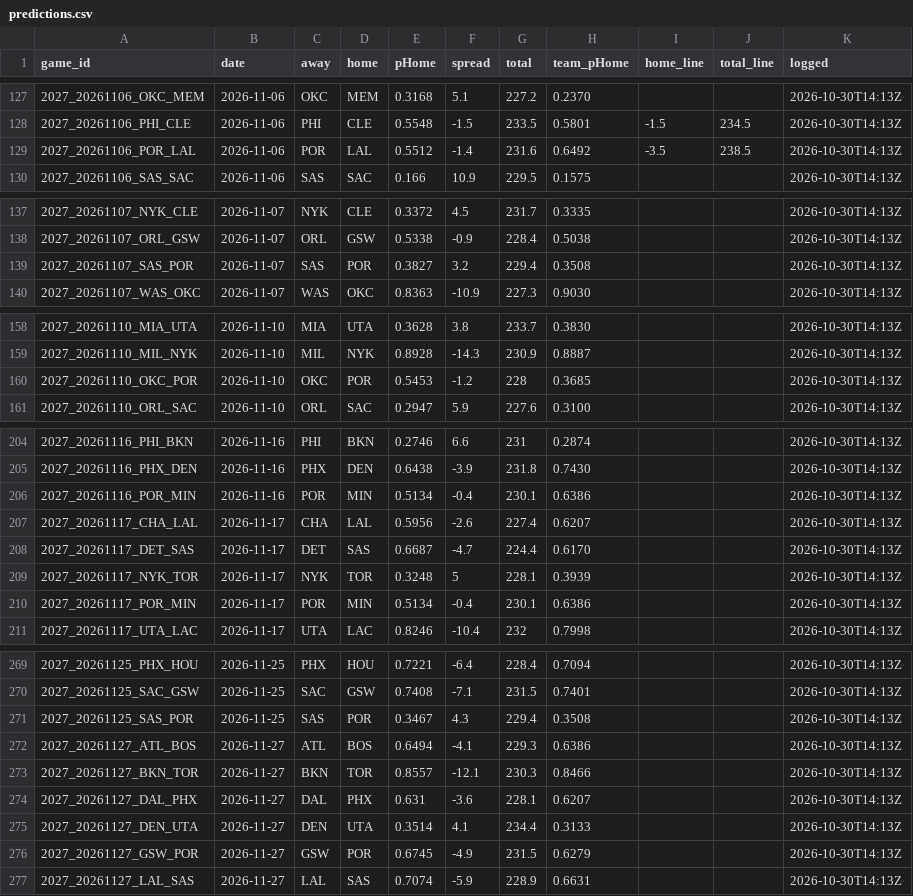
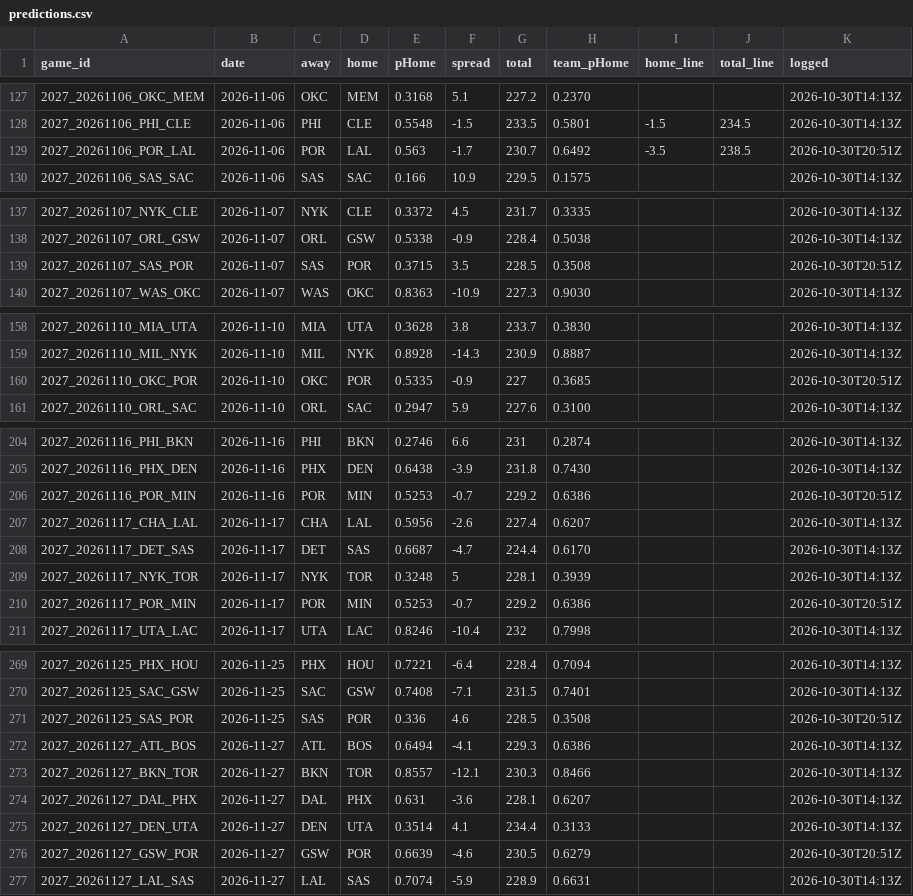
Before and after one commit to DEMON-X13/nba-hub, a CSV file: data/predictions.csv, drawn as a sheet; only a part is shown, gaps mark what is left out; the diff covers the shown part only.

```diff
--- a/data/predictions.csv
+++ b/data/predictions.csv
@@ -128,3 +128,3 @@ game_id,date,away,home,pHome,spread,total,team_pHome,home_line,total_line,logged
 2027_20261106_PHI_CLE,2026-11-06,PHI,CLE,0.5548,-1.5,233.5,0.5801,-1.5,234.5,2026-10-30T14:13Z
-2027_20261106_POR_LAL,2026-11-06,POR,LAL,0.5512,-1.4,231.6,0.6492,-3.5,238.5,2026-10-30T14:13Z
+2027_20261106_POR_LAL,2026-11-06,POR,LAL,0.563,-1.7,230.7,0.6492,-3.5,238.5,2026-10-30T20:51Z
 2027_20261106_SAS_SAC,2026-11-06,SAS,SAC,0.166,10.9,229.5,0.1575,,,2026-10-30T14:13Z
@@ -138,3 +138,3 @@ game_id,date,away,home,pHome,spread,total,team_pHome,home_line,total_line,logged
 2027_20261107_ORL_GSW,2026-11-07,ORL,GSW,0.5338,-0.9,228.4,0.5038,,,2026-10-30T14:13Z
-2027_20261107_SAS_POR,2026-11-07,SAS,POR,0.3827,3.2,229.4,0.3508,,,2026-10-30T14:13Z
+2027_20261107_SAS_POR,2026-11-07,SAS,POR,0.3715,3.5,228.5,0.3508,,,2026-10-30T20:51Z
 2027_20261107_WAS_OKC,2026-11-07,WAS,OKC,0.8363,-10.9,227.3,0.9030,,,2026-10-30T14:13Z
@@ -159,3 +159,3 @@ game_id,date,away,home,pHome,spread,total,team_pHome,home_line,total_line,logged
 2027_20261110_MIL_NYK,2026-11-10,MIL,NYK,0.8928,-14.3,230.9,0.8887,,,2026-10-30T14:13Z
-2027_20261110_OKC_POR,2026-11-10,OKC,POR,0.5453,-1.2,228,0.3685,,,2026-10-30T14:13Z
+2027_20261110_OKC_POR,2026-11-10,OKC,POR,0.5335,-0.9,227,0.3685,,,2026-10-30T20:51Z
 2027_20261110_ORL_SAC,2026-11-10,ORL,SAC,0.2947,5.9,227.6,0.3100,,,2026-10-30T14:13Z
@@ -205,3 +205,3 @@ game_id,date,away,home,pHome,spread,total,team_pHome,home_line,total_line,logged
 2027_20261116_PHX_DEN,2026-11-16,PHX,DEN,0.6438,-3.9,231.8,0.7430,,,2026-10-30T14:13Z
-2027_20261116_POR_MIN,2026-11-16,POR,MIN,0.5134,-0.4,230.1,0.6386,,,2026-10-30T14:13Z
+2027_20261116_POR_MIN,2026-11-16,POR,MIN,0.5253,-0.7,229.2,0.6386,,,2026-10-30T20:51Z
 2027_20261117_CHA_LAL,2026-11-17,CHA,LAL,0.5956,-2.6,227.4,0.6207,,,2026-10-30T14:13Z
@@ -209,3 +209,3 @@ game_id,date,away,home,pHome,spread,total,team_pHome,home_line,total_line,logged
 2027_20261117_NYK_TOR,2026-11-17,NYK,TOR,0.3248,5,228.1,0.3939,,,2026-10-30T14:13Z
-2027_20261117_POR_MIN,2026-11-17,POR,MIN,0.5134,-0.4,230.1,0.6386,,,2026-10-30T14:13Z
+2027_20261117_POR_MIN,2026-11-17,POR,MIN,0.5253,-0.7,229.2,0.6386,,,2026-10-30T20:51Z
 2027_20261117_UTA_LAC,2026-11-17,UTA,LAC,0.8246,-10.4,232,0.7998,,,2026-10-30T14:13Z
@@ -270,3 +270,3 @@ game_id,date,away,home,pHome,spread,total,team_pHome,home_line,total_line,logged
 2027_20261125_SAC_GSW,2026-11-25,SAC,GSW,0.7408,-7.1,231.5,0.7401,,,2026-10-30T14:13Z
-2027_20261125_SAS_POR,2026-11-25,SAS,POR,0.3467,4.3,229.4,0.3508,,,2026-10-30T14:13Z
+2027_20261125_SAS_POR,2026-11-25,SAS,POR,0.336,4.6,228.5,0.3508,,,2026-10-30T20:51Z
 2027_20261127_ATL_BOS,2026-11-27,ATL,BOS,0.6494,-4.1,229.3,0.6386,,,2026-10-30T14:13Z
@@ -275,3 +275,3 @@ game_id,date,away,home,pHome,spread,total,team_pHome,home_line,total_line,logged
 2027_20261127_DEN_UTA,2026-11-27,DEN,UTA,0.3514,4.1,234.4,0.3133,,,2026-10-30T14:13Z
-2027_20261127_GSW_POR,2026-11-27,GSW,POR,0.6745,-4.9,231.5,0.6279,,,2026-10-30T14:13Z
+2027_20261127_GSW_POR,2026-11-27,GSW,POR,0.6639,-4.6,230.5,0.6279,,,2026-10-30T20:51Z
 2027_20261127_LAL_SAS,2026-11-27,LAL,SAS,0.7074,-5.9,228.9,0.6631,,,2026-10-30T14:13Z
```
Also changed, not shown: 56 edited cells elsewhere in this file, data/injuries_log.csv, 15 other files.
